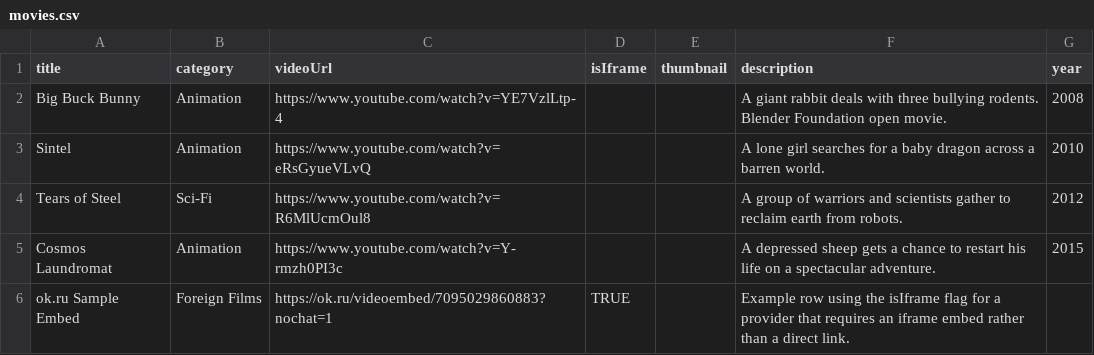
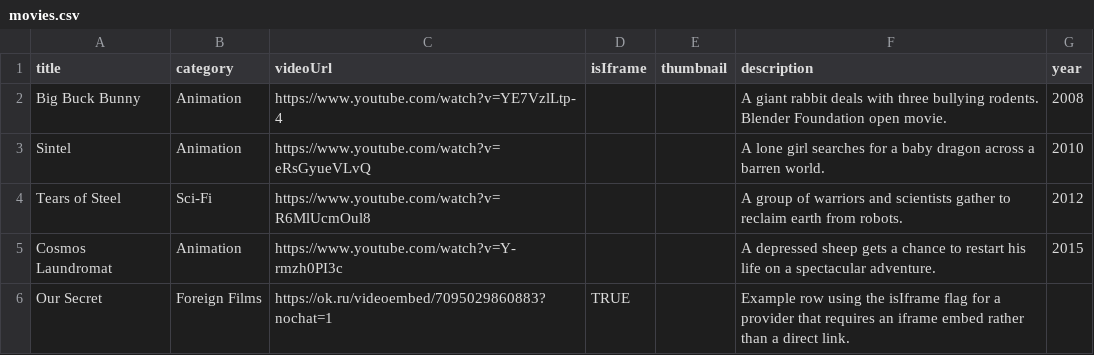
Before and after one commit to kakcoderkh/movie, a CSV file: movies.csv, drawn as a sheet.

Commit message:
Update movies.csv

```diff
--- a/movies.csv
+++ b/movies.csv
@@ -5,2 +5,2 @@ Tears of Steel,Sci-Fi,https://www.youtube.com/watch?v=R6MlUcmOul8,,,A group of w
 Cosmos Laundromat,Animation,https://www.youtube.com/watch?v=Y-rmzh0PI3c,,,A depressed sheep gets a chance to restart his life on a spectacular adventure.,2015
-ok.ru Sample Embed,Foreign Films,https://ok.ru/videoembed/7095029860883?nochat=1,TRUE,,Example row using the isIframe flag for a provider that requires an iframe embed rather than a direct link.,
+Our Secret,Foreign Films,https://ok.ru/videoembed/7095029860883?nochat=1,TRUE,,Example row using the isIframe flag for a provider that requires an iframe embed rather than a direct link.,
```
